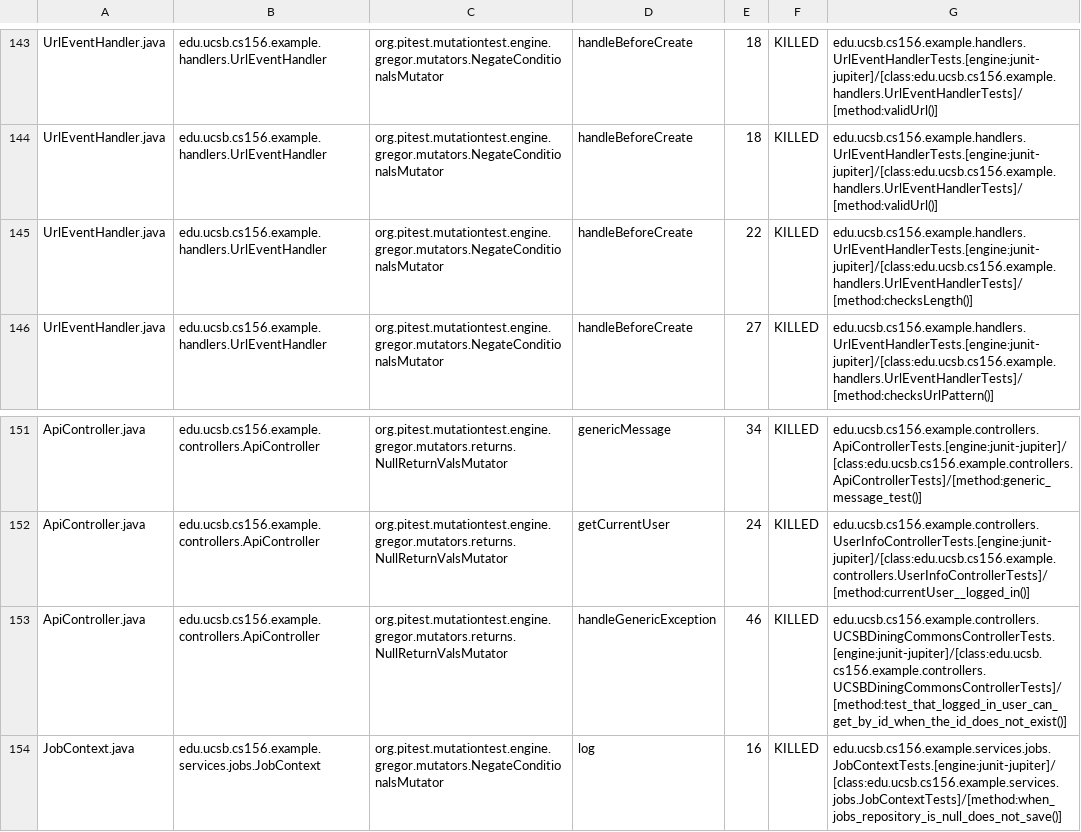
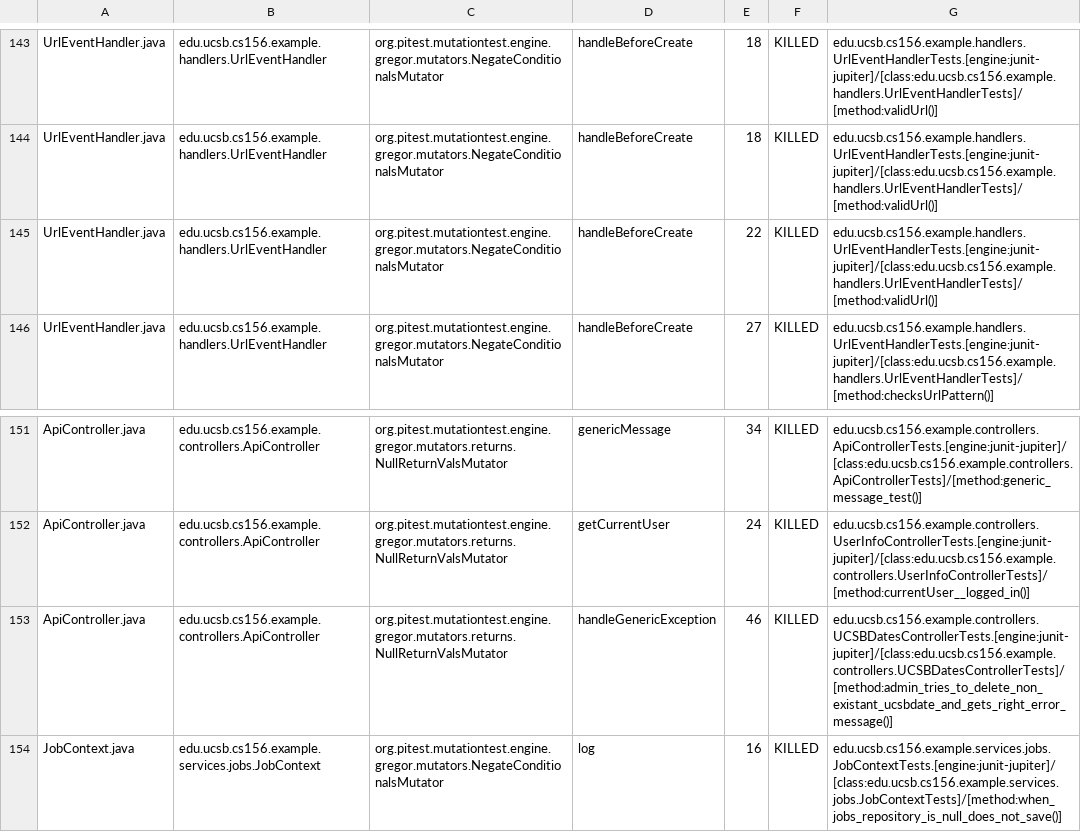
Before and after one commit to ucsb-cs156-s26/team02-s26-10, a CSV file: prs/83/pitest/mutations.csv, drawn as a sheet; only a part is shown, gaps mark what is left out.

Commit message:
Deploying to gh-pages from @ ucsb-cs156-s26/team02-s26-10@9af8ae987b5bc60c04a29df55ebfa9eb3b8dcfab 🚀

```diff
--- a/prs/83/pitest/mutations.csv
+++ b/prs/83/pitest/mutations.csv
@@ -144,3 +144,3 @@ UrlEventHandler.java,edu.ucsb.cs156.example.handlers.UrlEventHandler,org.pitest.
 UrlEventHandler.java,edu.ucsb.cs156.example.handlers.UrlEventHandler,org.pitest.mutationtest.engine.gregor.mutators.NegateConditionalsMutator,handleBeforeCreate,18,KILLED,edu.ucsb.cs156.example.handlers.UrlEventHandlerTests.[engine:junit-jupiter]/[class:edu.ucsb.cs156.example.handlers.UrlEventHandlerTests]/[method:validUrl()]
-UrlEventHandler.java,edu.ucsb.cs156.example.handlers.UrlEventHandler,org.pitest.mutationtest.engine.gregor.mutators.NegateConditionalsMutator,handleBeforeCreate,22,KILLED,edu.ucsb.cs156.example.handlers.UrlEventHandlerTests.[engine:junit-jupiter]/[class:edu.ucsb.cs156.example.handlers.UrlEventHandlerTests]/[method:checksLength()]
+UrlEventHandler.java,edu.ucsb.cs156.example.handlers.UrlEventHandler,org.pitest.mutationtest.engine.gregor.mutators.NegateConditionalsMutator,handleBeforeCreate,22,KILLED,edu.ucsb.cs156.example.handlers.UrlEventHandlerTests.[engine:junit-jupiter]/[class:edu.ucsb.cs156.example.handlers.UrlEventHandlerTests]/[method:validUrl()]
 UrlEventHandler.java,edu.ucsb.cs156.example.handlers.UrlEventHandler,org.pitest.mutationtest.engine.gregor.mutators.NegateConditionalsMutator,handleBeforeCreate,27,KILLED,edu.ucsb.cs156.example.handlers.UrlEventHandlerTests.[engine:junit-jupiter]/[class:edu.ucsb.cs156.example.handlers.UrlEventHandlerTests]/[method:checksUrlPattern()]
@@ -152,3 +152,3 @@ ApiController.java,edu.ucsb.cs156.example.controllers.ApiController,org.pitest.m
 ApiController.java,edu.ucsb.cs156.example.controllers.ApiController,org.pitest.mutationtest.engine.gregor.mutators.returns.NullReturnValsMutator,getCurrentUser,24,KILLED,edu.ucsb.cs156.example.controllers.UserInfoControllerTests.[engine:junit-jupiter]/[class:edu.ucsb.cs156.example.controllers.UserInfoControllerTests]/[method:currentUser__logged_in()]
-ApiController.java,edu.ucsb.cs156.example.controllers.ApiController,org.pitest.mutationtest.engine.gregor.mutators.returns.NullReturnValsMutator,handleGenericException,46,KILLED,edu.ucsb.cs156.example.controllers.UCSBDiningCommonsControllerTests.[engine:junit-jupiter]/[class:edu.ucsb.cs156.example.controllers.UCSBDiningCommonsControllerTests]/[method:test_that_logged_in_user_can_get_by_id_when_the_id_does_not_exist()]
+ApiController.java,edu.ucsb.cs156.example.controllers.ApiController,org.pitest.mutationtest.engine.gregor.mutators.returns.NullReturnValsMutator,handleGenericException,46,KILLED,edu.ucsb.cs156.example.controllers.UCSBDatesControllerTests.[engine:junit-jupiter]/[class:edu.ucsb.cs156.example.controllers.UCSBDatesControllerTests]/[method:admin_tries_to_delete_non_existant_ucsbdate_and_gets_right_error_message()]
 JobContext.java,edu.ucsb.cs156.example.services.jobs.JobContext,org.pitest.mutationtest.engine.gregor.mutators.NegateConditionalsMutator,log,16,KILLED,edu.ucsb.cs156.example.services.jobs.JobContextTests.[engine:junit-jupiter]/[class:edu.ucsb.cs156.example.services.jobs.JobContextTests]/[method:when_jobs_repository_is_null_does_not_save()]
```
Also changed, not shown: 20 other files.
